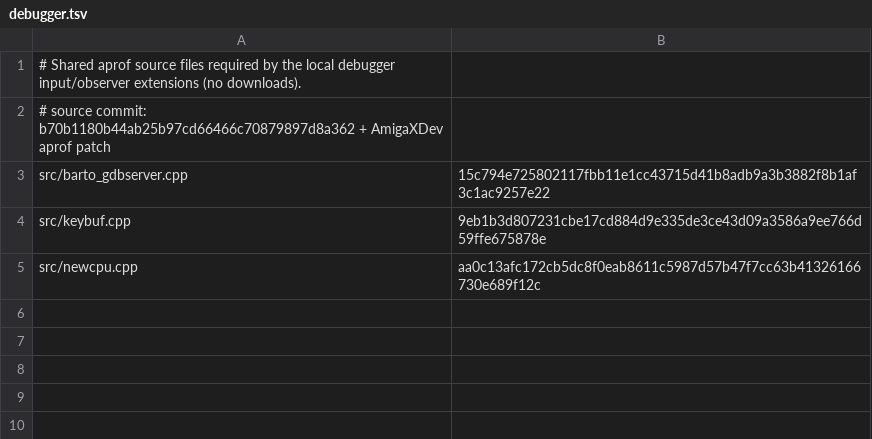
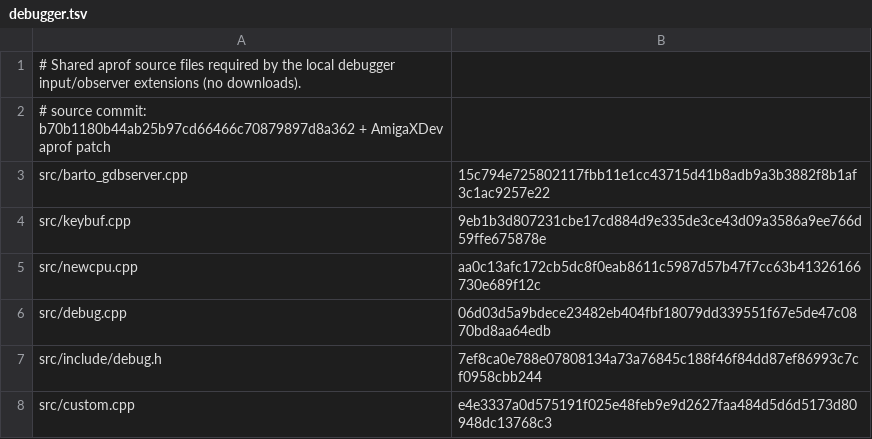
Before and after one commit to Vesuri/whdload, a TSV file: games/WingCommander/manifest/debugger.tsv, drawn as a sheet.

```diff
--- a/games/WingCommander/manifest/debugger.tsv
+++ b/games/WingCommander/manifest/debugger.tsv
@@ -5 +5,4 @@ src/keybuf.cpp	9eb1b3d807231cbe17cd884d9e335de3ce43d09a3586a9ee766d59ffe675878e
 src/newcpu.cpp	aa0c13afc172cb5dc8f0eab8611c5987d57b47f7cc63b41326166730e689f12c
+src/debug.cpp	06d03d5a9bdece23482eb404fbf18079dd339551f67e5de47c0870bd8aa64edb
+src/include/debug.h	7ef8ca0e788e07808134a73a76845c188f46f84dd87ef86993c7cf0958cbb244
+src/custom.cpp	e4e3337a0d575191f025e48feb9e9d2627faa484d5d6d5173d80948dc13768c3
```
Also changed, not shown: 6 other files.
